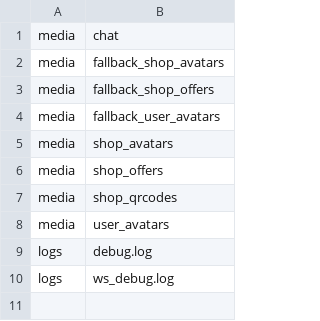
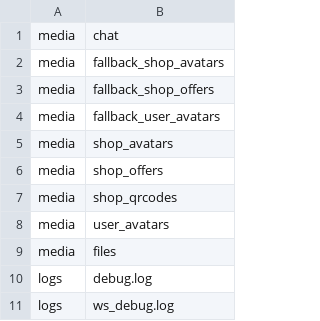
Before and after one commit to Altroo/marketplace_back_end, a CSV file: csv_data/missing_folders.csv, drawn as a sheet; the diff names each change by its address in the sheet, - before the commit and + after, or states it on an @@ line.

```diff
--- a/csv_data/missing_folders.csv
+++ b/csv_data/missing_folders.csv
+row 9: media | files
```
Also changed, not shown: 5 other files.
